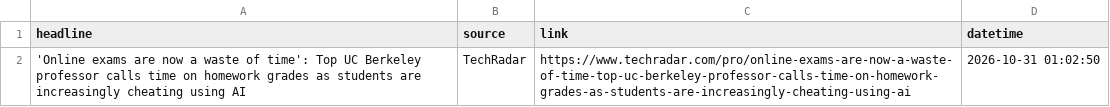
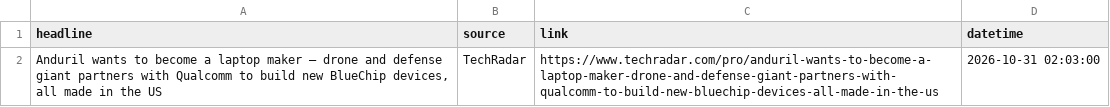
Before and after one commit to Karen2007/Tech-News-Sentiment, a CSV file: tech_sentiment_data.csv, drawn as a sheet.

```diff
--- a/tech_sentiment_data.csv
+++ b/tech_sentiment_data.csv
@@ -1,2 +1,2 @@
 headline,source,link,datetime
-'Online exams are now a waste of time': Top UC Berkeley professor calls time on homework grades as students are increasingly cheating using AI,TechRadar,https://www.techradar.com/pro/online-exams-are-now-a-waste-of-time-top-uc-berkeley-professor-calls-time-on-homework-grades-as-students-are-increasingly-cheating-using-ai,2026-10-31 01:02:50
+"Anduril wants to become a laptop maker — drone and defense giant partners with Qualcomm to build new BlueChip devices, all made in the US",TechRadar,https://www.techradar.com/pro/anduril-wants-to-become-a-laptop-maker-drone-and-defense-giant-partners-with-qualcomm-to-build-new-bluechip-devices-all-made-in-the-us,2026-10-31 02:03:00
```
Also changed, not shown: sentiment_index_history.csv, 1 other file.
